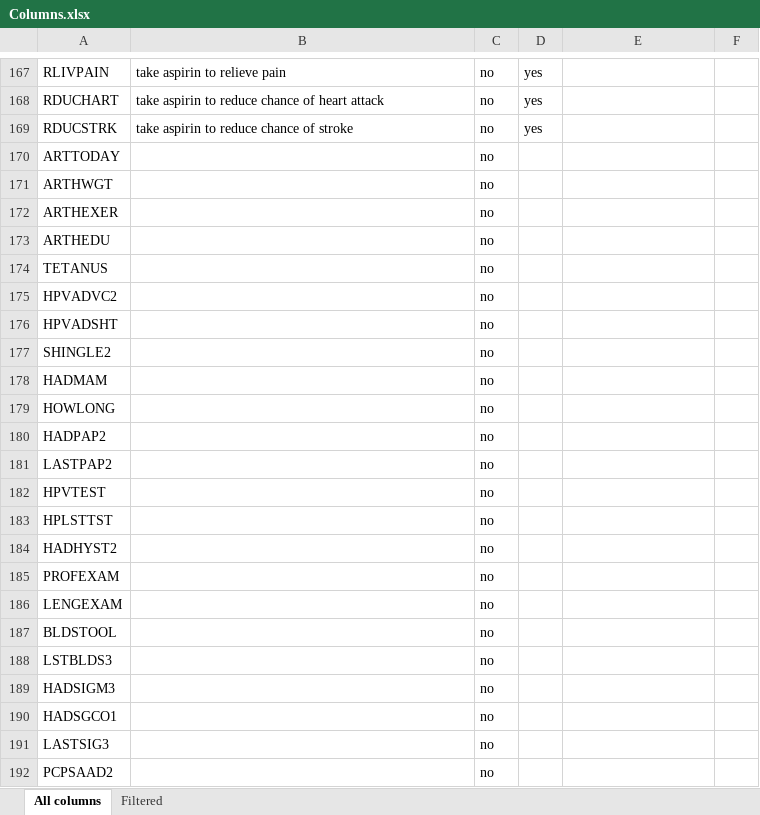
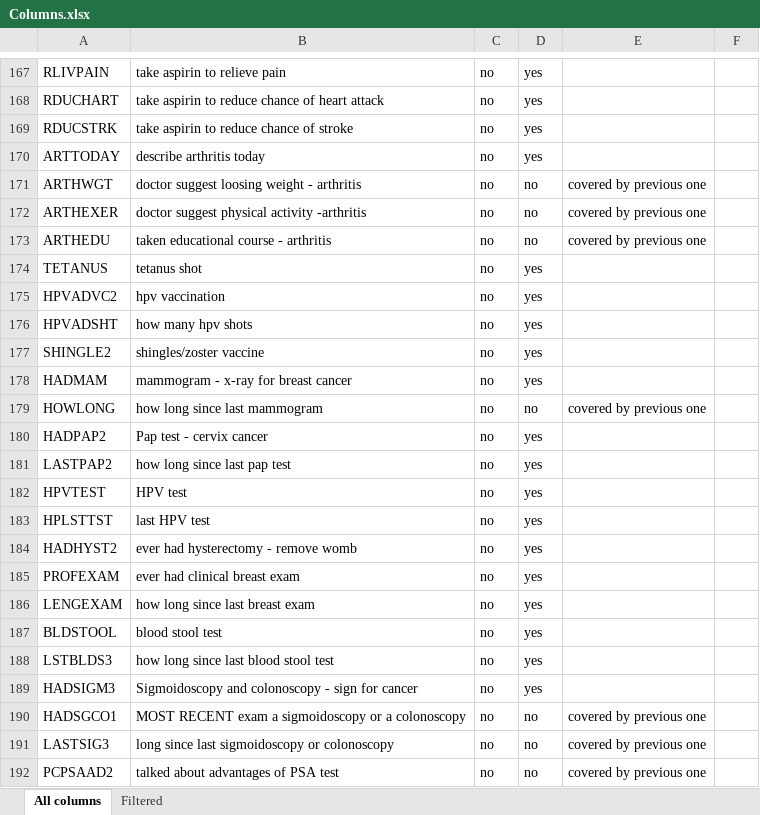
Before and after one commit to medplot/data-mining-project, an Excel workbook: brfss_dataset/Columns.xlsx, sheet All columns, drawn as a sheet; only a part is shown, gaps mark what is left out; values as stored, in another font and other column widths than the file's, no borders; the diff covers the shown part only; the diff names each change by its address in the sheet, - before the commit and + after, or states it on an @@ line.

Commit message:
Excel Columns rows 170-224

```diff
--- a/brfss_dataset/Columns.xlsx (sheet All columns)
+++ b/brfss_dataset/Columns.xlsx (sheet All columns)
-B170: (empty)
+B170: describe arthritis today
-D170: (empty)
+D170: yes
-B171: (empty)
+B171: doctor suggest loosing weight - arthritis
-D171:D173: (empty)
+D171:D173: no
-E171:E173: (empty)
+E171:E173: covered by previous one
-B172: (empty)
+B172: doctor suggest physical activity -arthritis
-B173: (empty)
+B173: taken educational course - arthritis
-B174: (empty)
+B174: tetanus shot
-D174:D178: (empty)
+D174:D178: yes
-B175: (empty)
+B175: hpv vaccination
-B176: (empty)
+B176: how many hpv shots
-B177: (empty)
+B177: shingles/zoster vaccine
-B178: (empty)
+B178: mammogram - x-ray for breast cancer
-B179: (empty)
+B179: how long since last mammogram
-D179: (empty)
+D179: no
-E179: (empty)
+E179: covered by previous one
-B180: (empty)
+B180: Pap test - cervix cancer
-D180:D189: (empty)
+D180:D189: yes
-B181: (empty)
+B181: how long since last pap test
-B182: (empty)
+B182: HPV test
-B183: (empty)
+B183: last HPV test
-B184: (empty)
+B184: ever had hysterectomy - remove womb
-B185: (empty)
+B185: ever had clinical breast exam
-B186: (empty)
+B186: how long since last breast exam
-B187: (empty)
+B187: blood stool test
-B188: (empty)
+B188: how long since last blood stool test
-B189: (empty)
+B189: Sigmoidoscopy and colonoscopy - sign for cancer
-B190: (empty)
+B190: MOST RECENT exam a sigmoidoscopy or a colonoscopy
-D190:D192: (empty)
+D190:D192: no
-E190:E192: (empty)
+E190:E192: covered by previous one
-B191: (empty)
+B191: long since last sigmoidoscopy or colonoscopy
-B192: (empty)
+B192: talked about advantages of PSA test
```
Also changed, not shown: 73 edited cells elsewhere in this sheet.
